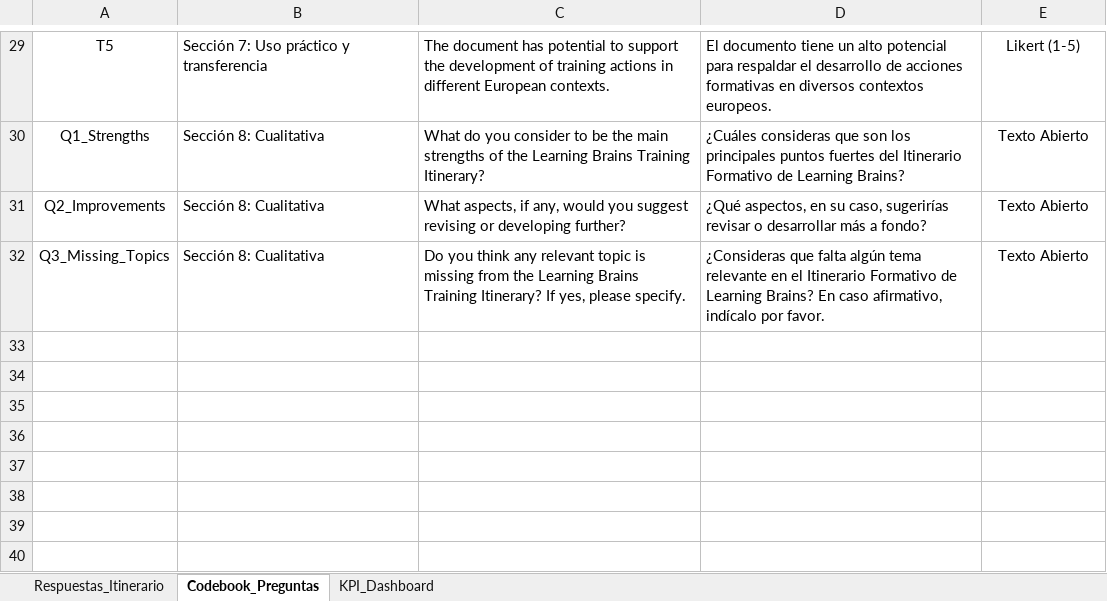
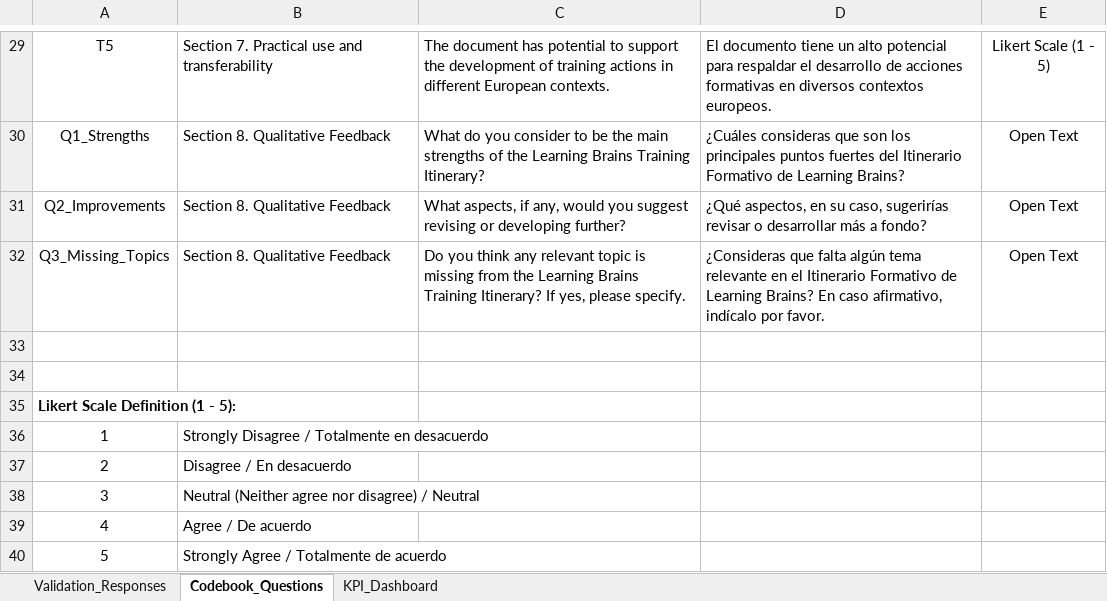
Before and after one commit to FVEM/learningbrains, an Excel workbook: public/documents/validation/Learning_Brains_Training_Itinerary_Validation_Responses.xlsx, sheet Codebook_Questions, drawn as a sheet; only a part is shown, gaps mark what is left out; values as stored, in another font and other column widths than the file's, no borders; the diff covers the shown part only; the diff names each change by its address in the sheet, - before the commit and + after, or states it on an @@ line.

Commit message:
feat(validation): update Excel workbook and Google Apps Script to English for European consortium

```diff
--- a/public/documents/validation/Learning_Brains_Training_Itinerary_Validation_Responses.xlsx (sheet Codebook_Questions)
+++ b/public/documents/validation/Learning_Brains_Training_Itinerary_Validation_Responses.xlsx (sheet Codebook_Questions)
-sheet tab: Respuestas_Itinerario
+sheet tab: Validation_Responses
-sheet tab: Codebook_Preguntas
+sheet tab: Codebook_Questions
-B29: Sección 7: Uso práctico y transferencia
+B29: Section 7. Practical use and transferability
-E29: Likert (1-5)
+E29: Likert Scale (1 - 5)
-B30:B32: Sección 8: Cualitativa
+B30:B32: Section 8. Qualitative Feedback
-E30:E32: Texto Abierto
+E30:E32: Open Text
+row 33: (empty)
+row 34: (empty)
+row 35: Likert Scale Definition (1 - 5):
+row 36: 1 | Strongly Disagree / Totalmente en desacuerdo
+row 37: 2 | Disagree / En desacuerdo
+row 38: 3 | Neutral (Neither agree nor disagree) / Neutral
+row 39: 4 | Agree / De acuerdo
+row 40: 5 | Strongly Agree / Totalmente de acuerdo
```
Also changed, not shown: 1 added row, 1 removed row, 51 edited cells and cell formats elsewhere in this sheet, sheet Validation_Responses, sheet KPI_Dashboard, 2 other files.
